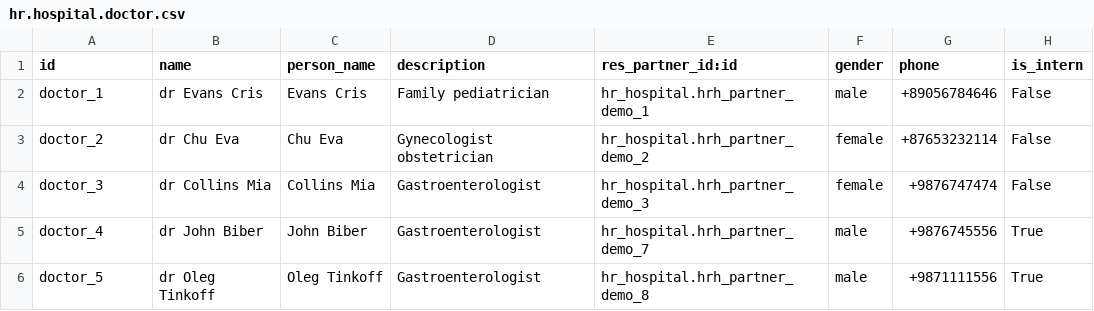
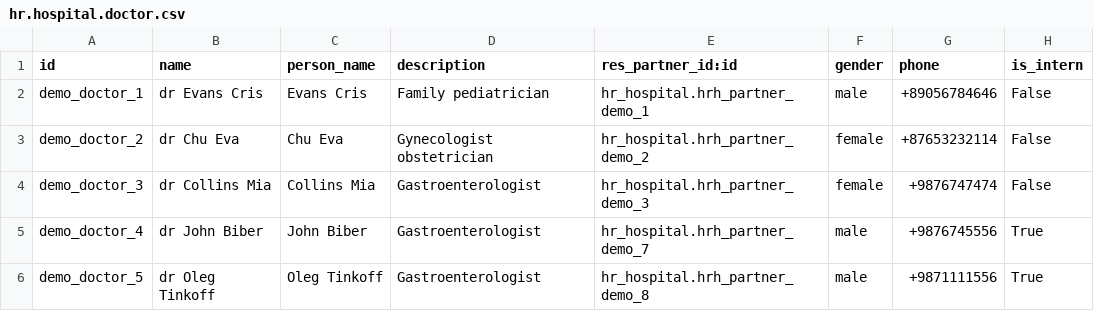
Before and after one commit to sergii-mozolevskyi/hr_hospital, a CSV file: demo/hr.hospital.doctor.csv, drawn as a sheet.

```diff
--- a/demo/hr.hospital.doctor.csv
+++ b/demo/hr.hospital.doctor.csv
@@ -1,6 +1,6 @@
 "id","name","person_name","description","res_partner_id:id","gender","phone","is_intern"
-"doctor_1","dr Evans Cris","Evans Cris","Family pediatrician","hr_hospital.hrh_partner_demo_1","male","+89056784646",False
-"doctor_2","dr Chu Eva","Chu Eva", "Gynecologist obstetrician","hr_hospital.hrh_partner_demo_2","female","+87653232114",False
-"doctor_3","dr Collins Mia","Collins Mia", "Gastroenterologist","hr_hospital.hrh_partner_demo_3","female","+9876747474",False
-"doctor_4","dr John Biber","John Biber", "Gastroenterologist","hr_hospital.hrh_partner_demo_7","male","+9876745556",True
-"doctor_5","dr Oleg Tinkoff","Oleg Tinkoff", "Gastroenterologist","hr_hospital.hrh_partner_demo_8","male","+9871111556",True
+"demo_doctor_1","dr Evans Cris","Evans Cris","Family pediatrician","hr_hospital.hrh_partner_demo_1","male","+89056784646",False
+"demo_doctor_2","dr Chu Eva","Chu Eva", "Gynecologist obstetrician","hr_hospital.hrh_partner_demo_2","female","+87653232114",False
+"demo_doctor_3","dr Collins Mia","Collins Mia", "Gastroenterologist","hr_hospital.hrh_partner_demo_3","female","+9876747474",False
+"demo_doctor_4","dr John Biber","John Biber", "Gastroenterologist","hr_hospital.hrh_partner_demo_7","male","+9876745556",True
+"demo_doctor_5","dr Oleg Tinkoff","Oleg Tinkoff", "Gastroenterologist","hr_hospital.hrh_partner_demo_8","male","+9871111556",True
```
Also changed, not shown: 10 other files.
